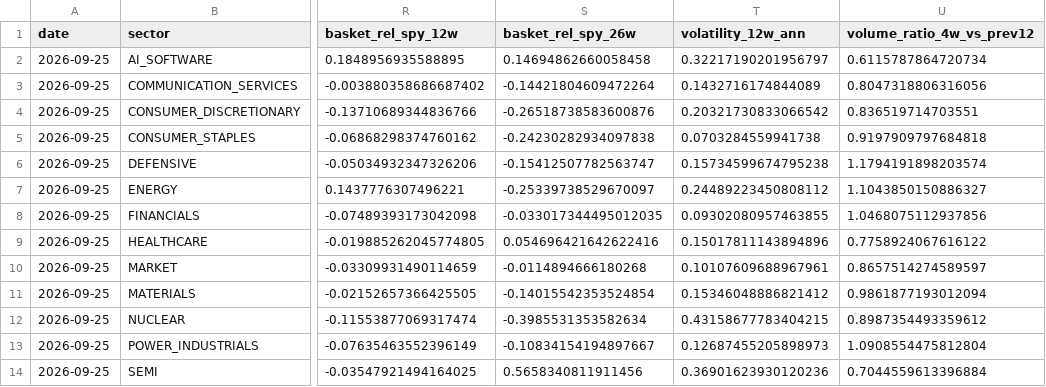
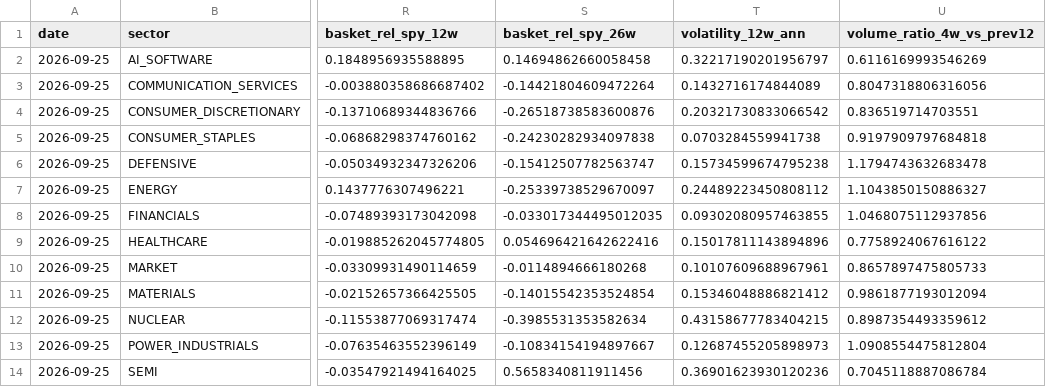
Before and after one commit to subin001893-cmyk/stock-scanner-results, a CSV file: latest/sector_latest_snapshot.csv, drawn as a sheet; only a part is shown, gaps mark what is left out; the diff names each change by its address in the sheet, - before the commit and + after, or states it on an @@ line.

```diff
--- a/latest/sector_latest_snapshot.csv
+++ b/latest/sector_latest_snapshot.csv
-U2 (volume_ratio_4w_vs_prev12): 0.6115787864720734
+U2 (volume_ratio_4w_vs_prev12): 0.6116169993546269
-U6 (volume_ratio_4w_vs_prev12): 1.1794191898203574
+U6 (volume_ratio_4w_vs_prev12): 1.1794743632683478
-U10 (volume_ratio_4w_vs_prev12): 0.8657514274589597
+U10 (volume_ratio_4w_vs_prev12): 0.8657897475805733
-U14 (volume_ratio_4w_vs_prev12): 0.7044559613396884
+U14 (volume_ratio_4w_vs_prev12): 0.7045118887086784
```
Also changed, not shown: latest/sector_rotation_report.csv, latest/sector_rotation_scores.csv, 6 other files.
